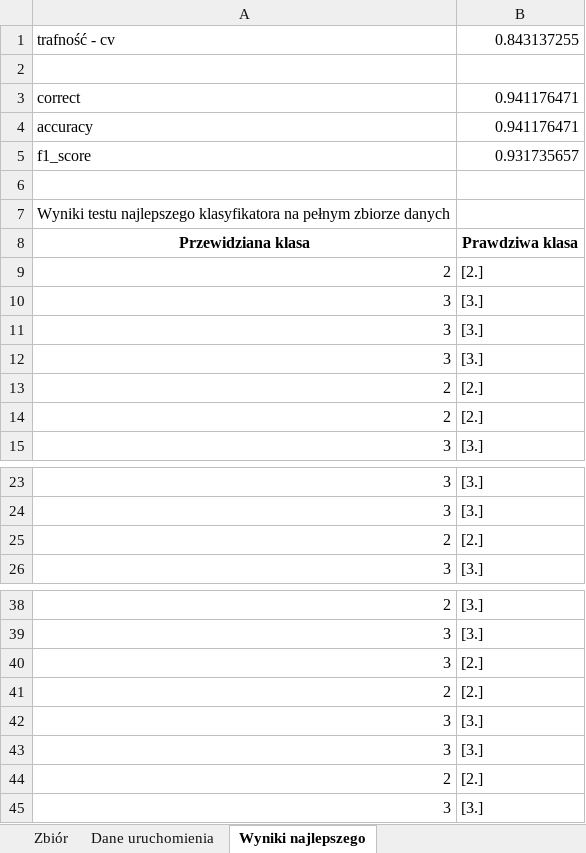
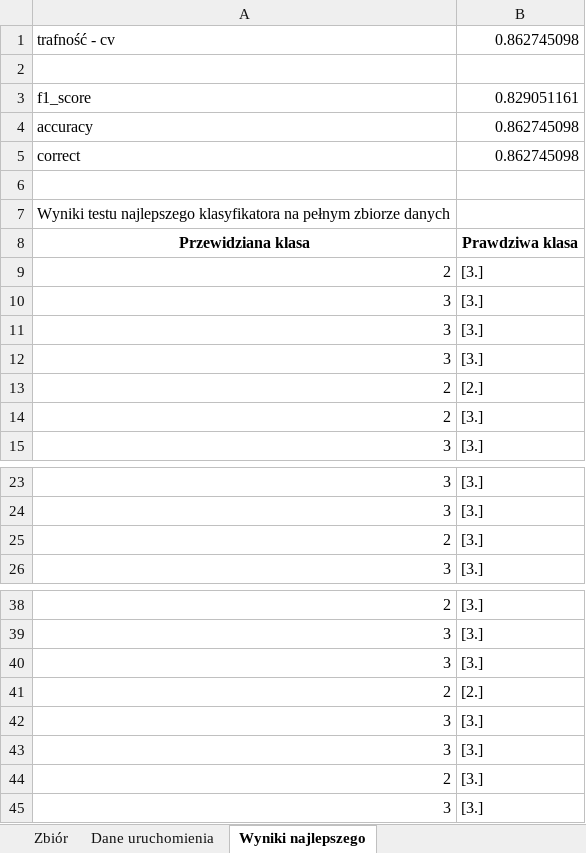
Before and after one commit to nelcia27/MedicalDataClassification, an Excel workbook: results/dec_trees/Filerandom_forest1.xlsx, sheet Wyniki najlepszego, drawn as a sheet; only a part is shown, gaps mark what is left out; values as stored, in another font and other column widths than the file's, no borders; removed rows and columns are numbered as before the commit, all else as after; the diff covers the shown part only; the diff names each change by its address in the sheet, - before the commit and + after, or states it on an @@ line.

```diff
--- a/results/dec_trees/Filerandom_forest1.xlsx (sheet Wyniki najlepszego)
+++ b/results/dec_trees/Filerandom_forest1.xlsx (sheet Wyniki najlepszego)
-B1: 0.843137255
+B1: 0.862745098
-row 3: correct | 0.941176471
-row 4: accuracy | 0.941176471
-B3: 0.931735657
+B3: 0.829051161
+row 4: accuracy | 0.862745098
+row 5: correct | 0.862745098
-row 9: 2 | [2.]
+row 9: 2 | [3.]
-row 14: 2 | [2.]
+row 14: 2 | [3.]
-row 25: 2 | [2.]
+row 25: 2 | [3.]
-B40: [2.]
+B40: [3.]
-row 44: 2 | [2.]
+row 44: 2 | [3.]
```
Also changed, not shown: 1 added row and 1 removed row elsewhere in this sheet, sheet Walidacja krzyżowa - trafność, sheet Walidacja krzyżowa - f1, sheet Dane uruchomienia, results/dec_trees/Filerandom_forest0.xlsx, results/dec_trees/Filetree0.xlsx, 15 other files.
